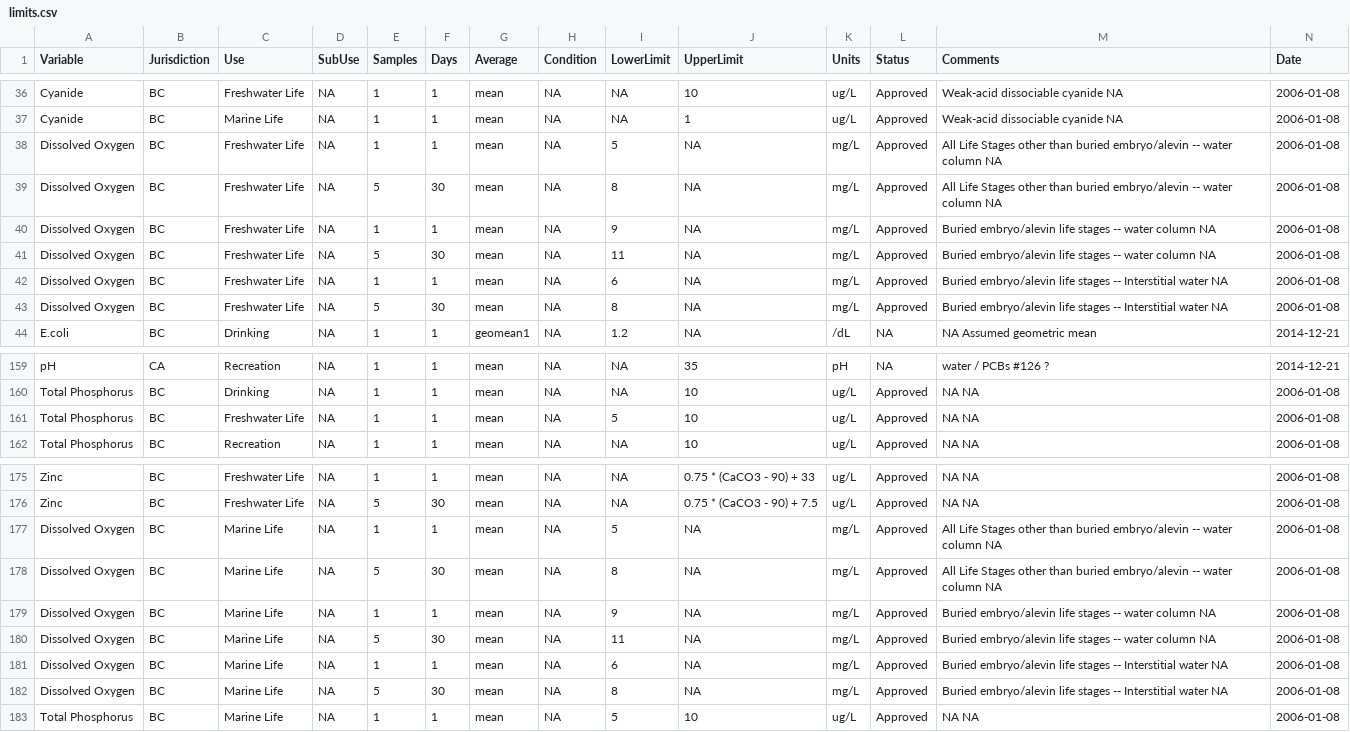
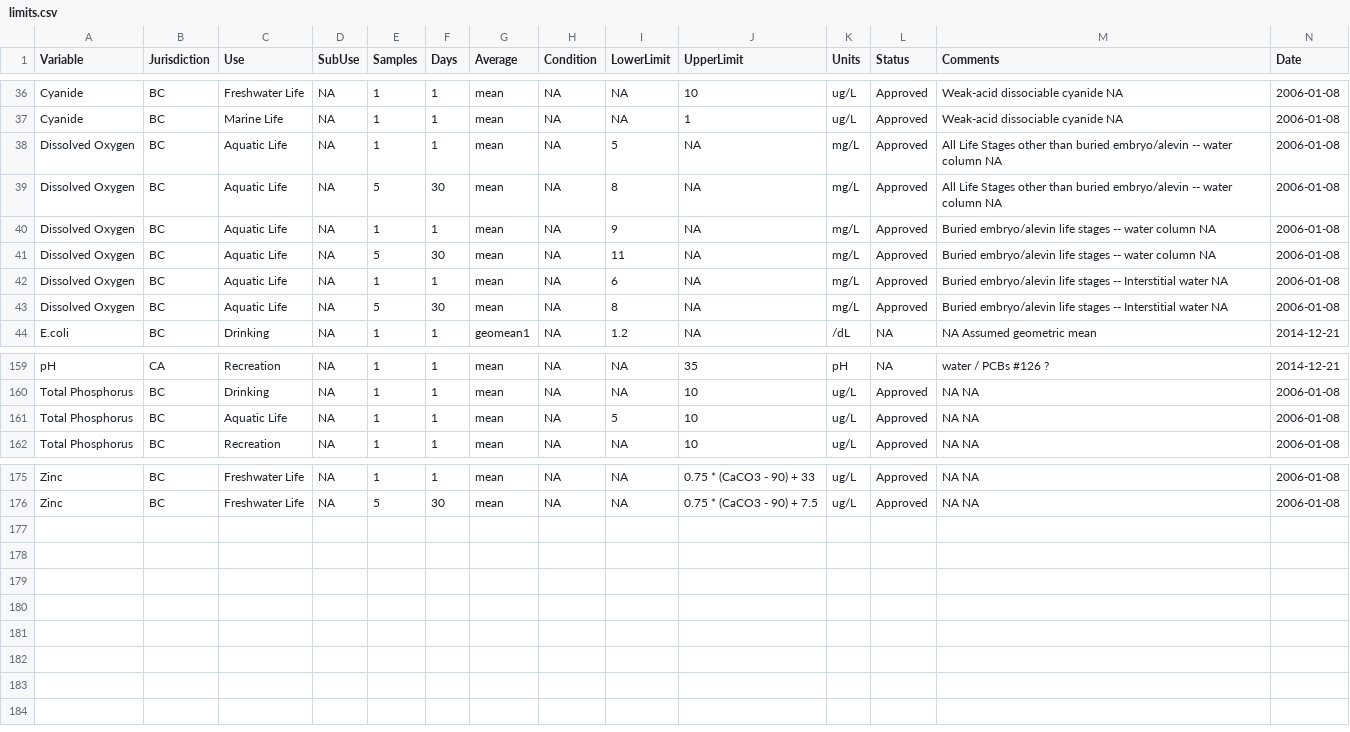
Before and after one commit to bcgov/wqbc, a CSV file: data-raw/limits.csv, drawn as a sheet; only a part is shown, gaps mark what is left out; rows hold the shown columns only; the diff names each change by its address in the sheet, - before the commit and + after, or states it on an @@ line.

Commit message:
collapsed Freshwater and Marine back into Aquatic Life where obvious same

```diff
--- a/data-raw/limits.csv
+++ b/data-raw/limits.csv
-C38:C43 (Use): Freshwater Life
+C38:C43 (Use): Aquatic Life
-C161 (Use): Freshwater Life
+C161 (Use): Aquatic Life
-row 177: Dissolved Oxygen | BC | Marine Life | NA | 1 | 1 | mean | NA | 5 | NA | mg/L | Approved | All Life Stages other than buried embryo/alevin -- water column NA | 2006-01-08
-row 178: Dissolved Oxygen | BC | Marine Life | NA | 5 | 30 | mean | NA | 8 | NA | mg/L | Approved | All Life Stages other than buried embryo/alevin -- water column NA | 2006-01-08
-row 179: Dissolved Oxygen | BC | Marine Life | NA | 1 | 1 | mean | NA | 9 | NA | mg/L | Approved | Buried embryo/alevin life stages -- water column NA | 2006-01-08
-row 180: Dissolved Oxygen | BC | Marine Life | NA | 5 | 30 | mean | NA | 11 | NA | mg/L | Approved | Buried embryo/alevin life stages -- water column NA | 2006-01-08
-row 181: Dissolved Oxygen | BC | Marine Life | NA | 1 | 1 | mean | NA | 6 | NA | mg/L | Approved | Buried embryo/alevin life stages -- Interstitial water NA | 2006-01-08
-row 182: Dissolved Oxygen | BC | Marine Life | NA | 5 | 30 | mean | NA | 8 | NA | mg/L | Approved | Buried embryo/alevin life stages -- Interstitial water NA | 2006-01-08
-row 183: Total Phosphorus | BC | Marine Life | NA | 1 | 1 | mean | NA | 5 | 10 | ug/L | Approved | NA NA | 2006-01-08
```
